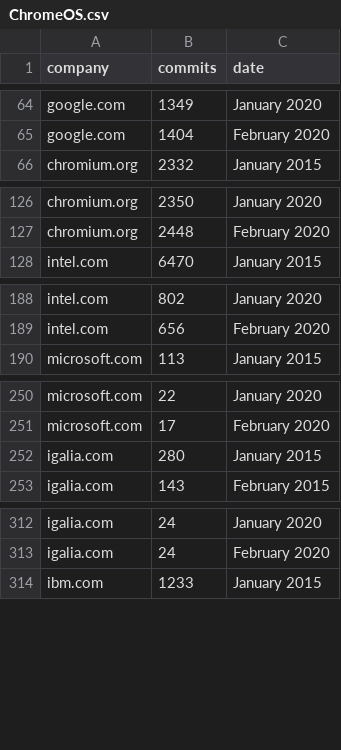
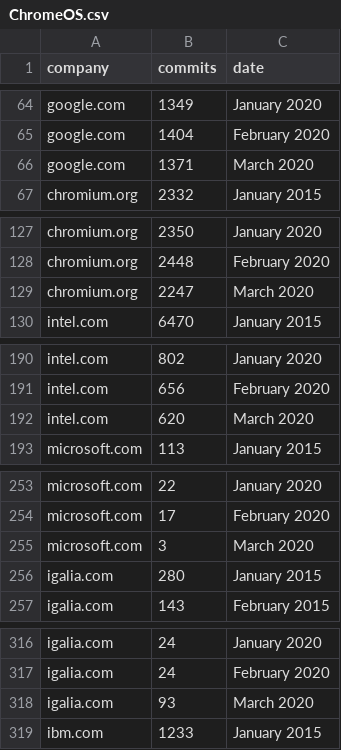
Before and after one commit to arskama/FrontEnd_Cr_Stats, a CSV file: Data/Trends/ChromeOS.csv, drawn as a sheet; only a part is shown, gaps mark what is left out; the diff covers the shown part only; the diff names each change by its address in the sheet, - before the commit and + after, or states it on an @@ line.

Commit message:
cros: overall data added with script
Signed-off-by: Arnaud Mandy <arnaud.mandy@intel.com>

```diff
--- a/Data/Trends/ChromeOS.csv
+++ b/Data/Trends/ChromeOS.csv
+row 66: google.com | 1371 | March 2020
+row 129: chromium.org | 2247 | March 2020
+row 192: intel.com | 620 | March 2020
+row 255: microsoft.com | 3 | March 2020
+row 318: igalia.com | 93 | March 2020
```
Also changed, not shown: 6 added rows elsewhere in this file, Data/contributions_cros_March_2020.csv, 4 other files.
